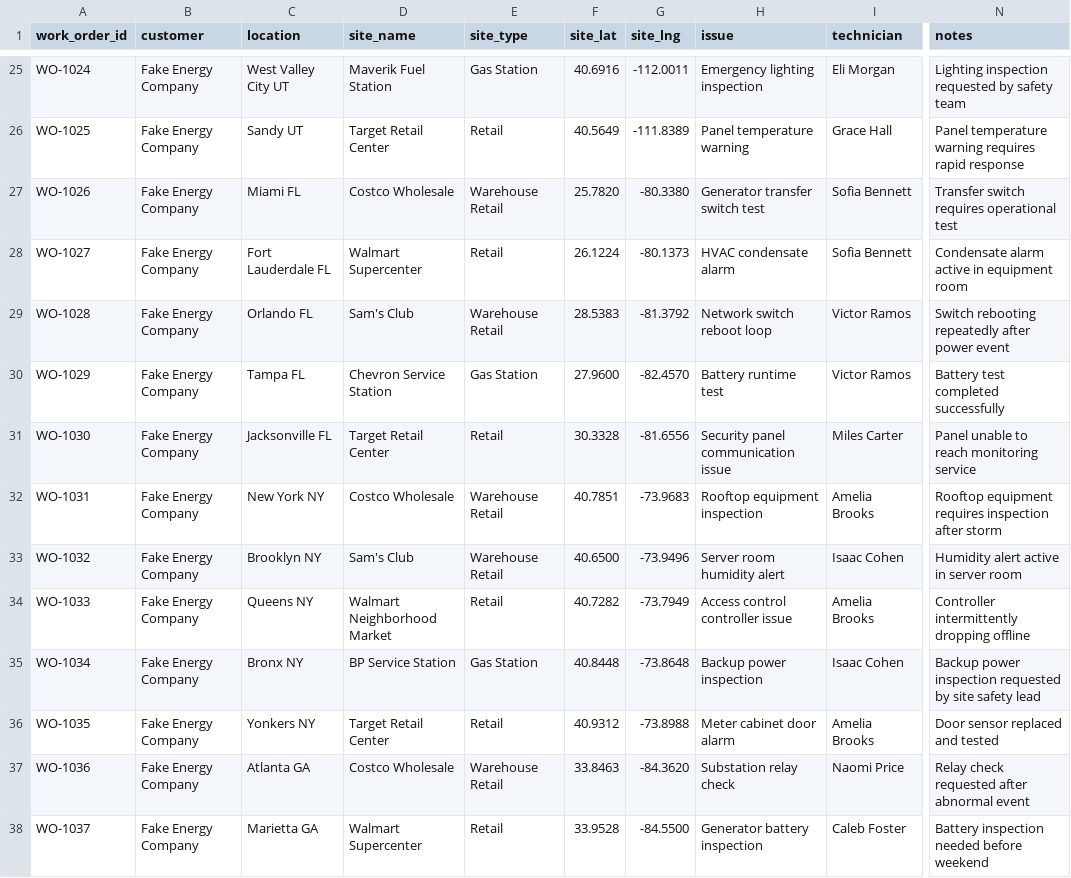
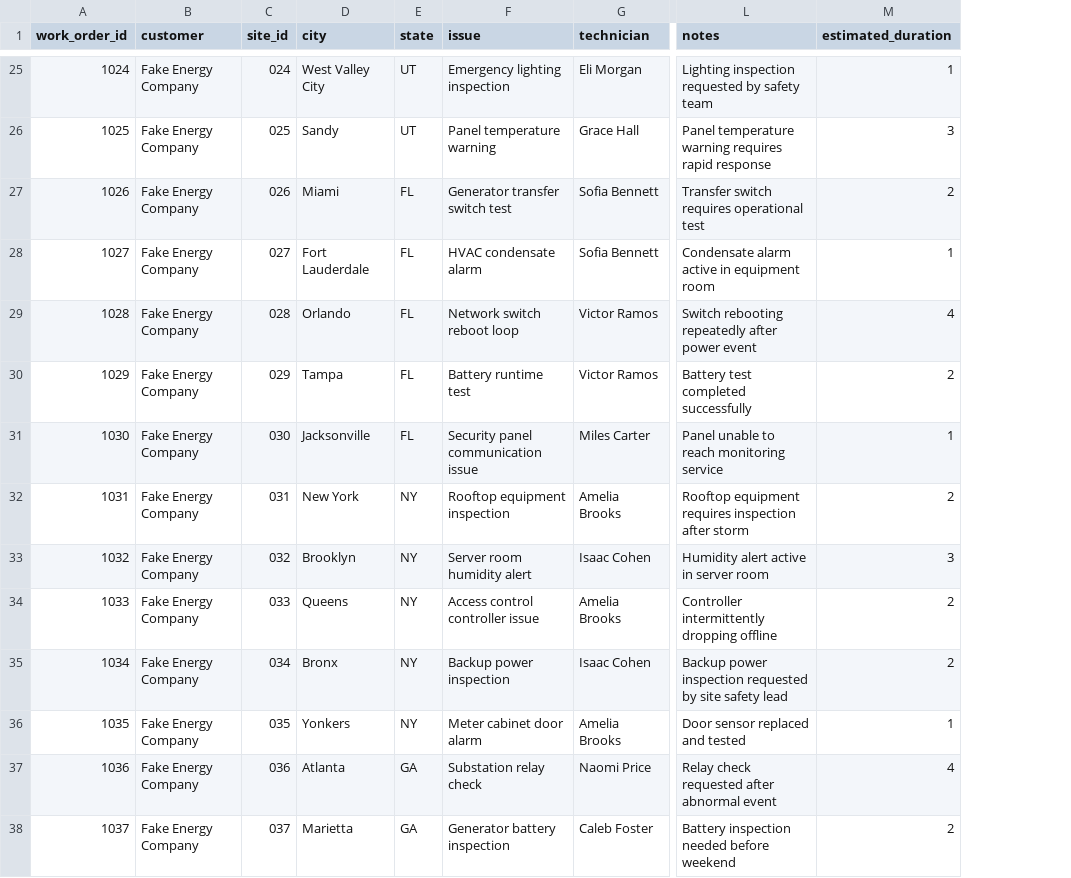
Before and after one commit to eljohncena/AiFieldServiceAssistant, a CSV file: data/work_orders.csv, drawn as a sheet; only a part is shown, gaps mark what is left out; removed rows and columns are numbered as before the commit, all else as after; the diff covers the shown part only; the diff names each change by its address in the sheet, - before the commit and + after, or states it on an @@ line.

Commit message:
Split location filter into City and address. Added a new sites file with id, lat and long. Added duration to work_orders as well.

```diff
--- a/data/work_orders.csv
+++ b/data/work_orders.csv
-column C (location), rows 25-38: West Valley City UT | Sandy UT | Miami FL | Fort Lauderdale FL | Orlando FL | Tampa FL | Jacksonville FL | New York NY | Brooklyn NY | Queens NY | Bronx NY | Yonkers NY | Atlanta GA | Marietta GA
-column D (site_name), rows 25-38: Maverik Fuel Station | Target Retail Center | Costco Wholesale | Walmart Supercenter | Sam's Club | Chevron Service Station | Target Retail Center | Costco Wholesale | Sam's Club | Walmart Neighborhood Market | BP Service Station | Target Retail Center | Costco Wholesale | Walmart Supercenter
-column E (site_type), rows 25-38: Gas Station | Retail | Warehouse Retail | Retail | Warehouse Retail | Gas Station | Retail | Warehouse Retail | Warehouse Retail | Retail | Gas Station | Retail | Warehouse Retail | Retail
-column F (site_lat), rows 25-38: 40.6916 | 40.5649 | 25.7820 | 26.1224 | 28.5383 | 27.9600 | 30.3328 | 40.7851 | 40.6500 | 40.7282 | 40.8448 | 40.9312 | 33.8463 | 33.9528
-column G (site_lng), rows 25-38: -112.0011 | -111.8389 | -80.3380 | -80.1373 | -81.3792 | -82.4570 | -81.6556 | -73.9683 | -73.9496 | -73.7949 | -73.8648 | -73.8988 | -84.3620 | -84.5500
+column C (site_id), rows 25-38: 024 | 025 | 026 | 027 | 028 | 029 | 030 | 031 | 032 | 033 | 034 | 035 | 036 | 037
+column D (city), rows 25-38: West Valley City | Sandy | Miami | Fort Lauderdale | Orlando | Tampa | Jacksonville | New York | Brooklyn | Queens | Bronx | Yonkers | Atlanta | Marietta
+column E (state), rows 25-38: UT | UT | FL | FL | FL | FL | FL | NY | NY | NY | NY | NY | GA | GA
+column M (estimated_duration), rows 25-38: 1 | 3 | 2 | 1 | 4 | 2 | 1 | 2 | 3 | 2 | 2 | 1 | 4 | 2
-A25 (work_order_id): WO-1024
+A25 (work_order_id): 1024
-A26 (work_order_id): WO-1025
+A26 (work_order_id): 1025
-A27 (work_order_id): WO-1026
+A27 (work_order_id): 1026
-A28 (work_order_id): WO-1027
+A28 (work_order_id): 1027
-A29 (work_order_id): WO-1028
+A29 (work_order_id): 1028
-A30 (work_order_id): WO-1029
+A30 (work_order_id): 1029
-A31 (work_order_id): WO-1030
+A31 (work_order_id): 1030
-A32 (work_order_id): WO-1031
+A32 (work_order_id): 1031
-A33 (work_order_id): WO-1032
+A33 (work_order_id): 1032
-A34 (work_order_id): WO-1033
+A34 (work_order_id): 1033
-A35 (work_order_id): WO-1034
+A35 (work_order_id): 1034
-A36 (work_order_id): WO-1035
+A36 (work_order_id): 1035
-A37 (work_order_id): WO-1036
+A37 (work_order_id): 1036
-A38 (work_order_id): WO-1037
+A38 (work_order_id): 1037
```
Also changed, not shown: 46 edited cells elsewhere in this file, 2 other files.
